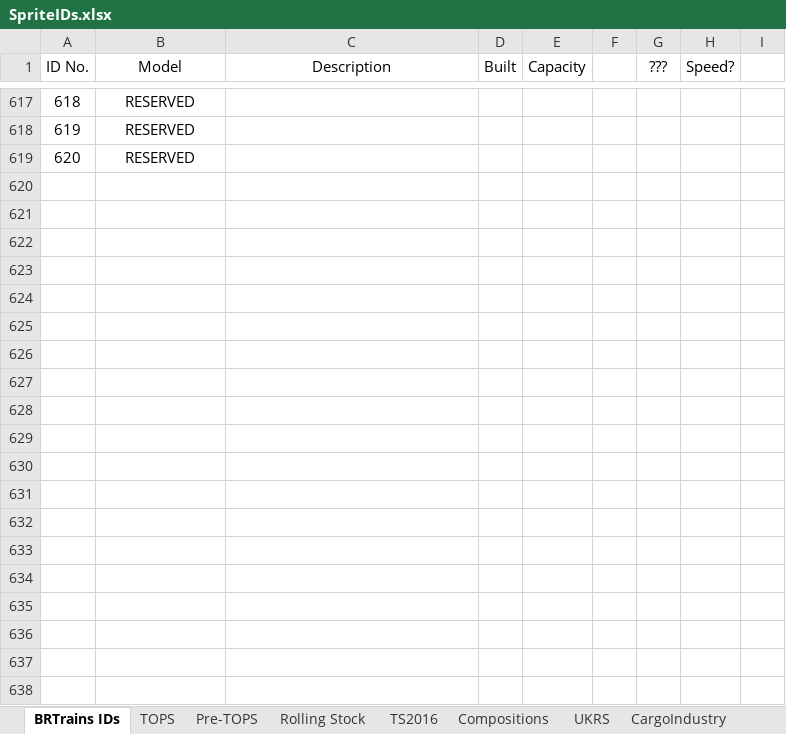
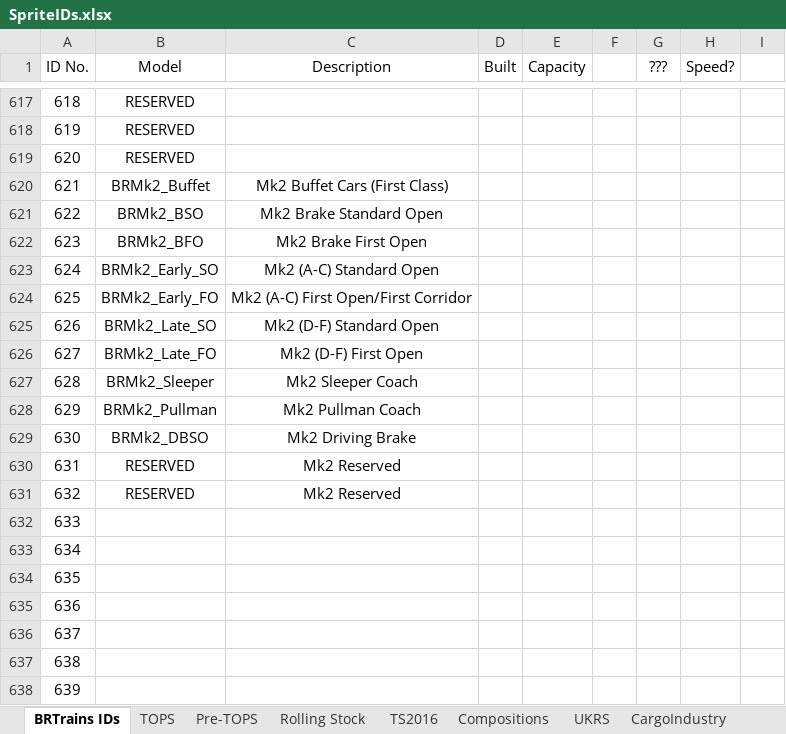
Before and after one commit to BRTrains/BRTrains2, an Excel workbook: docs/SpriteIDs.xlsx, sheet BRTrains IDs, drawn as a sheet; only a part is shown, gaps mark what is left out; values as stored, in another font and other column widths than the file's, no borders; the diff covers the shown part only; the diff names each change by its address in the sheet, - before the commit and + after, or states it on an @@ line.

```diff
--- a/docs/SpriteIDs.xlsx (sheet BRTrains IDs)
+++ b/docs/SpriteIDs.xlsx (sheet BRTrains IDs)
+row 620: 621 | BRMk2_Buffet | Mk2 Buffet Cars (First Class)
+row 621: 622 | BRMk2_BSO | Mk2 Brake Standard Open
+row 622: 623 | BRMk2_BFO | Mk2 Brake First Open
+row 623: 624 | BRMk2_Early_SO | Mk2 (A-C) Standard Open
+row 624: 625 | BRMk2_Early_FO | Mk2 (A-C) First Open/First Corridor
+row 625: 626 | BRMk2_Late_SO | Mk2 (D-F) Standard Open
+row 626: 627 | BRMk2_Late_FO | Mk2 (D-F) First Open
+row 627: 628 | BRMk2_Sleeper | Mk2 Sleeper Coach
+row 628: 629 | BRMk2_Pullman | Mk2 Pullman Coach
+row 629: 630 | BRMk2_DBSO | Mk2 Driving Brake
+row 630: 631 | RESERVED | Mk2 Reserved
+row 631: 632 | RESERVED | Mk2 Reserved
+row 632: 633
+row 633: 634
+row 634: 635
+row 635: 636
+row 636: 637
+row 637: 638
+row 638: 639
```
Also changed, not shown: 222 added rows and 7 edited cells elsewhere in this sheet, 18 other files.
